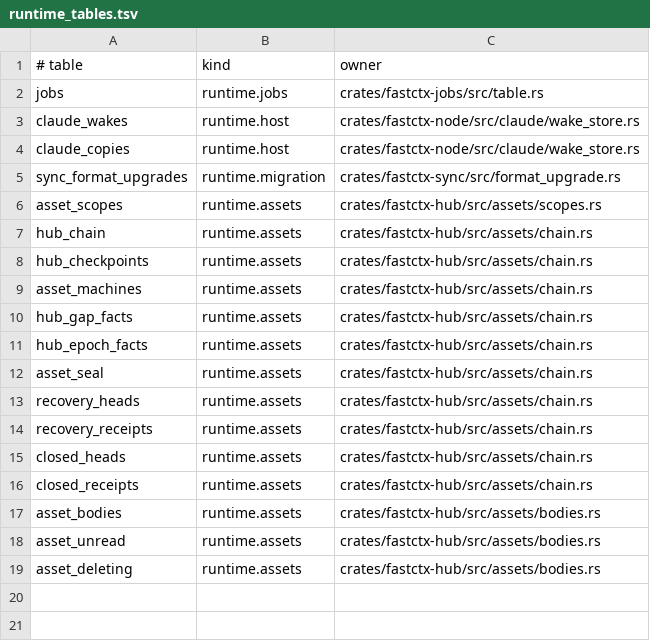
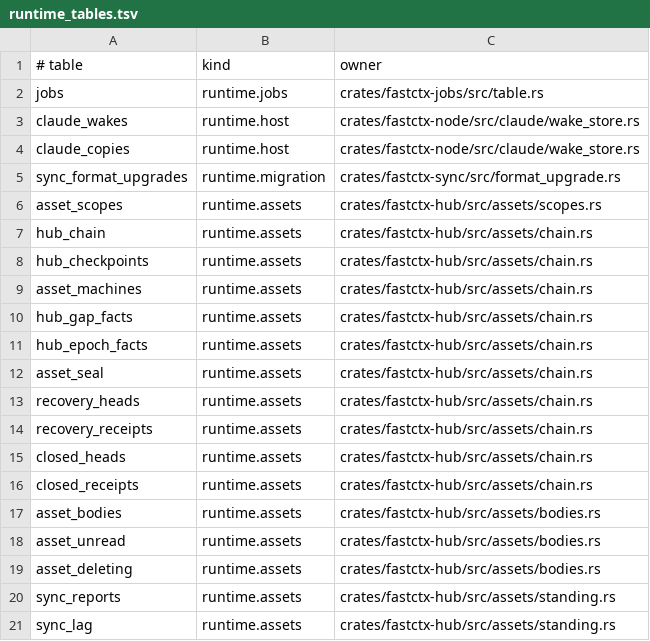
Before and after one commit to yc-duan/fastctx, a TSV file: crates/fastctx-sync/src/registry/runtime_tables.tsv, drawn as a sheet; the diff names each change by its address in the sheet, - before the commit and + after, or states it on an @@ line.

Commit message:
v2: sync status page, read places by era, review fixes
- Sync status (design 28.9): devices report where they stand; the hub
  keeps each machine's latest report, samples how far behind each stood a
  minute at a time (folded to hours after a day, kept thirty days), tells
  each account's machines what they amount to in their views, and reckons
  an account's status page when asked. Hub frames carry the library change
  they were applied at (frames_by_feed). Node: Call::SyncStatus with what
  this machine sees itself. Interface: the sync page, the small ring beside
  the account in the sidebar, the way in on the account page.
- Read places by era: one counter for the whole library, a new era as a
  stream is made, its scope held anew, cut back, rebuilt or rebased; write
  notices on every path that changes what readers see; event sequences in
  the era read in; made here only in the holding period it is now.
- Hub: brought evidence of libraries being deleted shows nothing, forgotten
  as the start seal opens; the witness caught up under the checkpoint lock;
  no checkpoint into the chain as the hub seals, none told covered that the
  witness does not hold. Devices take a checkpoint only as the witness word
  covers it.
- Driver: a stream takes at most 512 frames a pass, the rest at once after.
- Design drafts 12 (28.8 to 28.11).

```diff
--- a/crates/fastctx-sync/src/registry/runtime_tables.tsv
+++ b/crates/fastctx-sync/src/registry/runtime_tables.tsv
+row 20: sync_reports | runtime.assets | crates/fastctx-hub/src/assets/standing.rs
+row 21: sync_lag | runtime.assets | crates/fastctx-hub/src/assets/standing.rs
```
Also changed, not shown: 58 other files.
